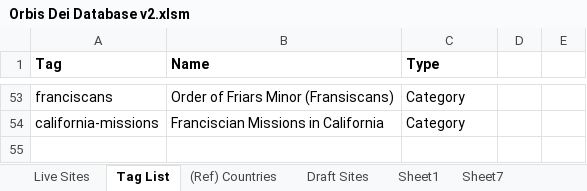
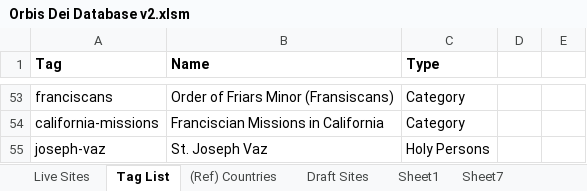
Before and after one commit to orbis-dei/orbis-dei.github.io, an Excel workbook: Orbis Dei Database v2.xlsm, sheet Tag List, drawn as a sheet; only a part is shown, gaps mark what is left out; values as stored, in another font and other column widths than the file's, no borders; the diff names each change by its address in the sheet, - before the commit and + after, or states it on an @@ line.

```diff
--- a/Orbis Dei Database v2.xlsm (sheet Tag List)
+++ b/Orbis Dei Database v2.xlsm (sheet Tag List)
+row 55: joseph-vaz | St. Joseph Vaz | Holy Persons
```
Also changed, not shown: sheet Live Sites.
